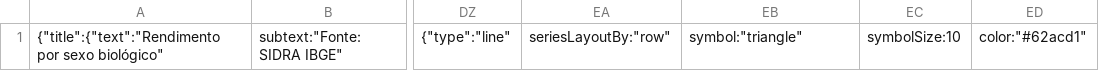
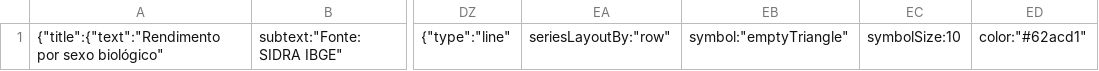
Before and after one commit to cienciadedadosnaep/rs_dados_trabalhoemprego_rendimento, a CSV file: data/rendimento_sexo.csv, drawn as a sheet; only a part is shown, gaps mark what is left out; the diff names each change by its address in the sheet, - before the commit and + after, or states it on an @@ line.

```diff
--- a/data/rendimento_sexo.csv
+++ b/data/rendimento_sexo.csv
-EB1: symbol:"triangle"
+EB1: symbol:"emptyTriangle"
```
Also changed, not shown: data/rendimento_raçacor.csv, 2 other files.
